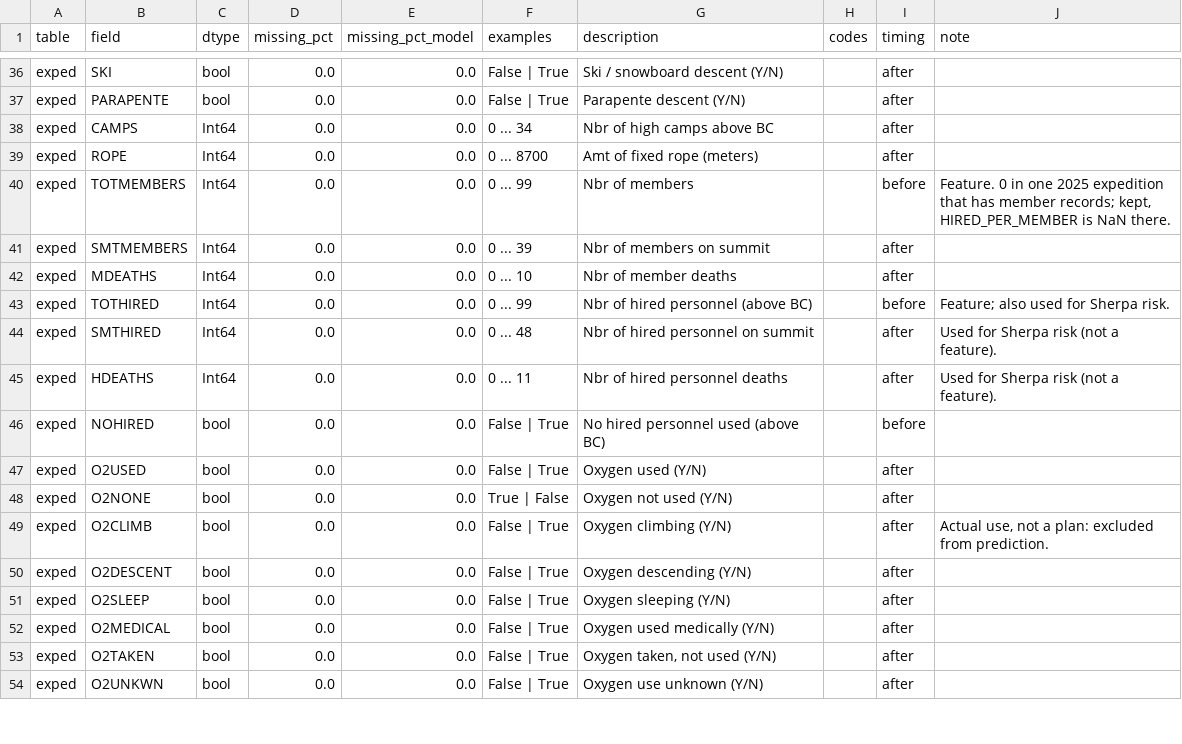
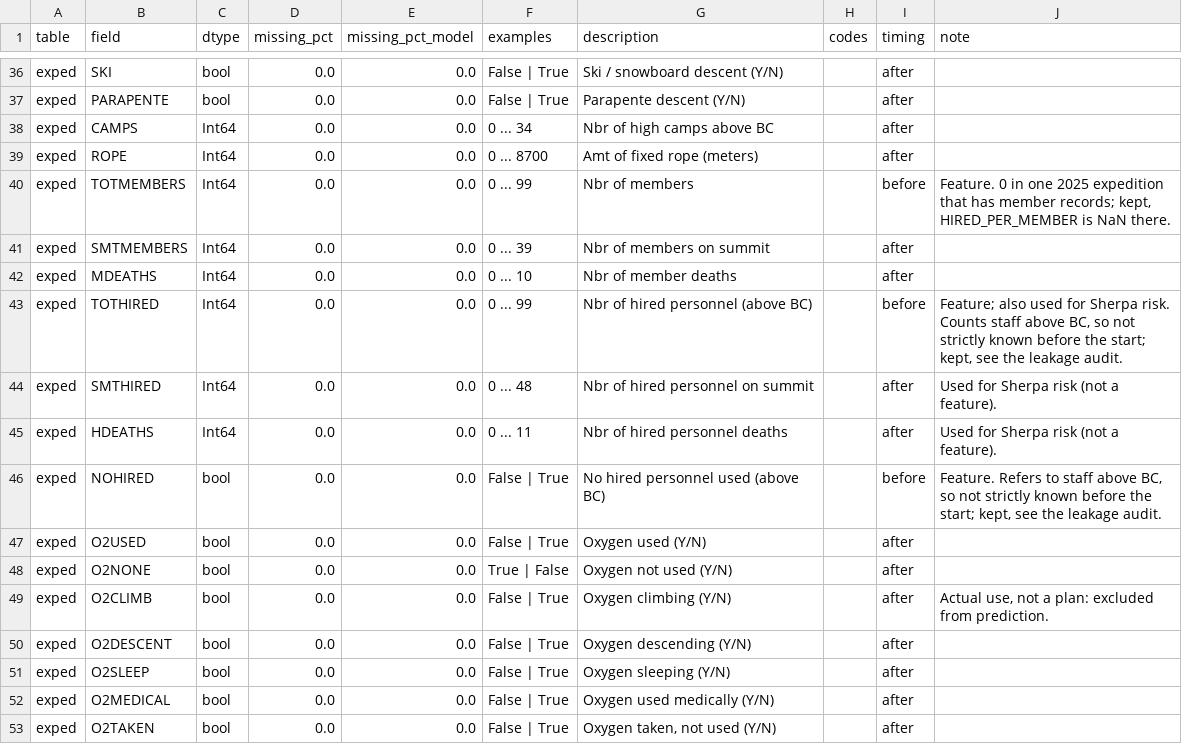
Before and after one commit to yevqlzw/Himalayan_ML_final_project, a CSV file: docs/data_dictionary.csv, drawn as a sheet; only a part is shown, gaps mark what is left out; the shorter side is filled out with more unchanged rows.

```diff
--- a/docs/data_dictionary.csv
+++ b/docs/data_dictionary.csv
@@ -42,6 +42,6 @@ exped,SMTMEMBERS,Int64,0.0,0.0,0 ... 39,Nbr of members on summit,,after,
 exped,MDEATHS,Int64,0.0,0.0,0 ... 10,Nbr of member deaths,,after,
-exped,TOTHIRED,Int64,0.0,0.0,0 ... 99,Nbr of hired personnel (above BC),,before,Feature; also used for Sherpa risk.
+exped,TOTHIRED,Int64,0.0,0.0,0 ... 99,Nbr of hired personnel (above BC),,before,"Feature; also used for Sherpa risk. Counts staff above BC, so not strictly known before the start; kept, see the leakage audit."
 exped,SMTHIRED,Int64,0.0,0.0,0 ... 48,Nbr of hired personnel on summit,,after,Used for Sherpa risk (not a feature).
 exped,HDEATHS,Int64,0.0,0.0,0 ... 11,Nbr of hired personnel deaths,,after,Used for Sherpa risk (not a feature).
-exped,NOHIRED,bool,0.0,0.0,False | True,No hired personnel used (above BC),,before,
+exped,NOHIRED,bool,0.0,0.0,False | True,No hired personnel used (above BC),,before,"Feature. Refers to staff above BC, so not strictly known before the start; kept, see the leakage audit."
 exped,O2USED,bool,0.0,0.0,False | True,Oxygen used (Y/N),,after,
```
Also changed, not shown: 7 other files.
